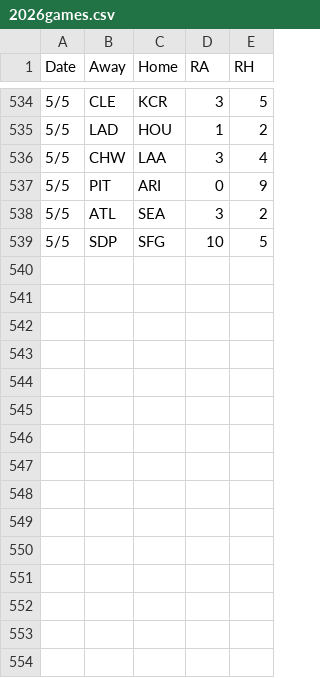
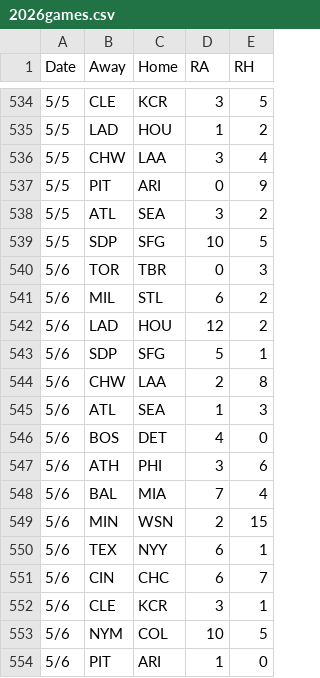
Before and after one commit to 2Skupz/2Skupz.github.io, a CSV file: mlbTiebreak/data/gameFiles/2026games.csv, drawn as a sheet; only a part is shown, gaps mark what is left out; the diff names each change by its address in the sheet, - before the commit and + after, or states it on an @@ line.

```diff
--- a/mlbTiebreak/data/gameFiles/2026games.csv
+++ b/mlbTiebreak/data/gameFiles/2026games.csv
+row 540: 5/6 | TOR | TBR | 0 | 3
+row 541: 5/6 | MIL | STL | 6 | 2
+row 542: 5/6 | LAD | HOU | 12 | 2
+row 543: 5/6 | SDP | SFG | 5 | 1
+row 544: 5/6 | CHW | LAA | 2 | 8
+row 545: 5/6 | ATL | SEA | 1 | 3
+row 546: 5/6 | BOS | DET | 4 | 0
+row 547: 5/6 | ATH | PHI | 3 | 6
+row 548: 5/6 | BAL | MIA | 7 | 4
+row 549: 5/6 | MIN | WSN | 2 | 15
+row 550: 5/6 | TEX | NYY | 6 | 1
+row 551: 5/6 | CIN | CHC | 6 | 7
+row 552: 5/6 | CLE | KCR | 3 | 1
+row 553: 5/6 | NYM | COL | 10 | 5
+row 554: 5/6 | PIT | ARI | 1 | 0
```
Also changed, not shown: 36 other files.
